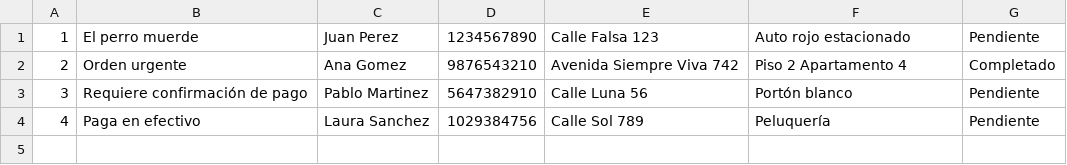
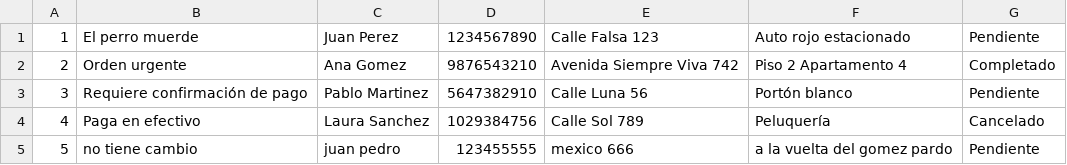
Before and after one commit to TallerDeLenguajes2/tl2-tp1-2024-marta16g, a CSV file: csv/Pedidos.csv, drawn as a sheet.

```diff
--- a/csv/Pedidos.csv
+++ b/csv/Pedidos.csv
@@ -3,2 +3,3 @@
 3,Requiere confirmación de pago,Pablo Martinez,5647382910,Calle Luna 56,Portón blanco,Pendiente
-4,Paga en efectivo,Laura Sanchez,1029384756,Calle Sol 789,Peluquería,Pendiente
+4,Paga en efectivo,Laura Sanchez,1029384756,Calle Sol 789,Peluquería,Cancelado
+5,no tiene cambio,juan pedro,123455555,mexico 666,a la vuelta del gomez pardo,Pendiente
```
Also changed, not shown: 2 other files.
